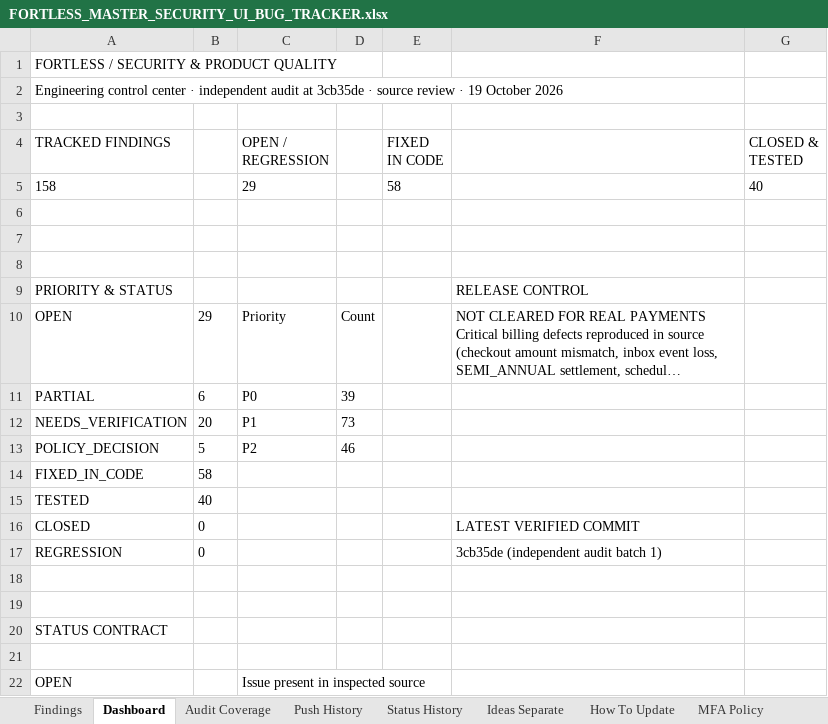
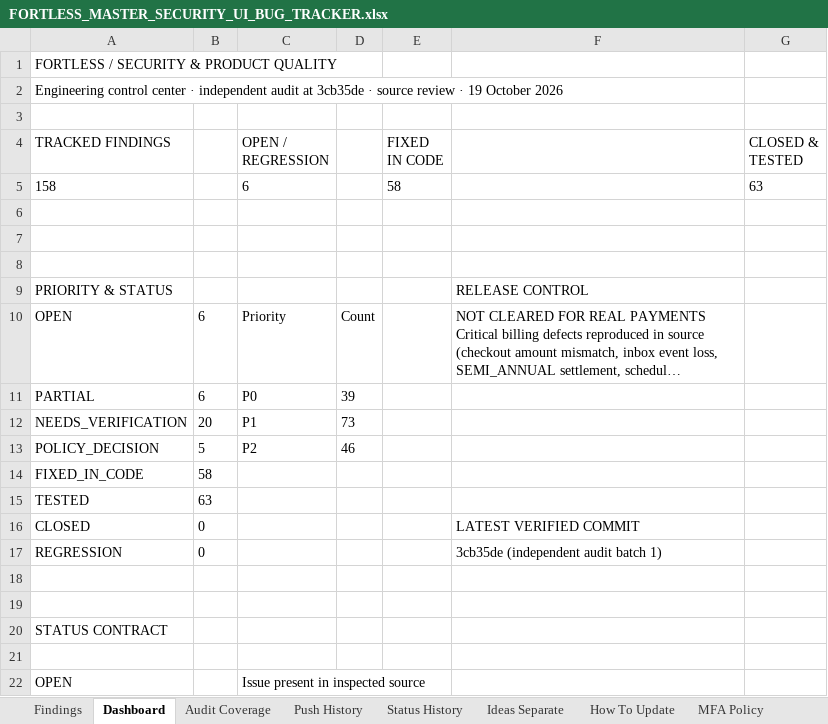
Before and after one commit to trencito42/fortless, an Excel workbook: audits/FORTLESS_MASTER_SECURITY_UI_BUG_TRACKER.xlsx, sheet Dashboard, drawn as a sheet; only a part is shown; long unchanged cells end in …; values as stored, in another font and other column widths than the file's, no borders; the diff names each change by its address in the sheet, - before the commit and + after, or states it on an @@ line.

```diff
--- a/audits/FORTLESS_MASTER_SECURITY_UI_BUG_TRACKER.xlsx (sheet Dashboard)
+++ b/audits/FORTLESS_MASTER_SECURITY_UI_BUG_TRACKER.xlsx (sheet Dashboard)
-C5 (OPEN / REGRESSION): 29
+C5 (OPEN / REGRESSION): 6
-G5 (CLOSED & TESTED): 40
+G5 (CLOSED & TESTED): 63
-B10: 29
+B10: 6
-B15: 40
+B15: 63
```
Also changed, not shown: sheet Status History, sheet Findings, sheet Push History.
